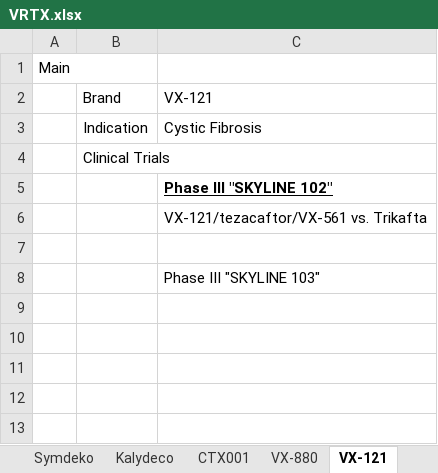
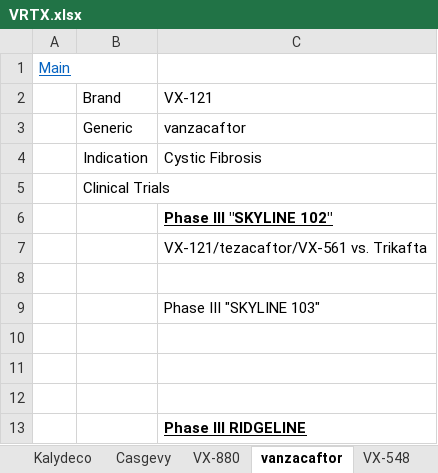
Before and after one commit to karlito786/stocks, an Excel workbook: VRTX.xlsx, sheet vanzacaftor, drawn as a sheet; values as stored, in another font and other column widths than the file's, no borders; the diff names each change by its address in the sheet, - before the commit and + after, or states it on an @@ line.

```diff
--- a/VRTX.xlsx (sheet vanzacaftor)
+++ b/VRTX.xlsx (sheet vanzacaftor)
-sheet tab: CTX001
+sheet tab: Casgevy
-sheet tab: VX-121
+sheet tab: vanzacaftor
@@ A1 underline: off → on, text colour: black → #0563C1 @@
+row 3:  | Generic | vanzacaftor
+row 10: (empty)
+row 11: (empty)
+row 12: (empty)
+row 13:  |  | Phase III RIDGELINE
```
Also changed, not shown: sheet Model, sheet Main, sheet VX-548, sheet VX-880, sheet inaxaplin, sheet Casgevy, other sheet tabs, charts or pictures.
